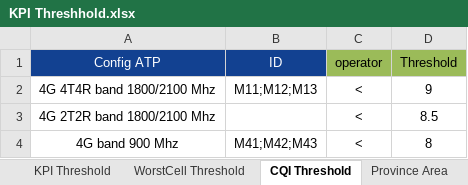
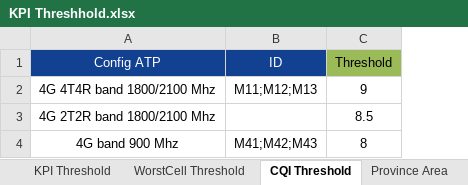
Before and after one commit to ThanhHuyLa/kpi-viewer, an Excel workbook: KPI Threshhold.xlsx, sheet CQI Threshold, drawn as a sheet; values as stored, in another font and other column widths than the file's, no borders; the diff names each change by its address in the sheet, - before the commit and + after, or states it on an @@ line.

Commit message:
Add files via upload

```diff
--- a/KPI Threshhold.xlsx (sheet CQI Threshold)
+++ b/KPI Threshhold.xlsx (sheet CQI Threshold)
-column C (operator), rows 2-4: all <
```
